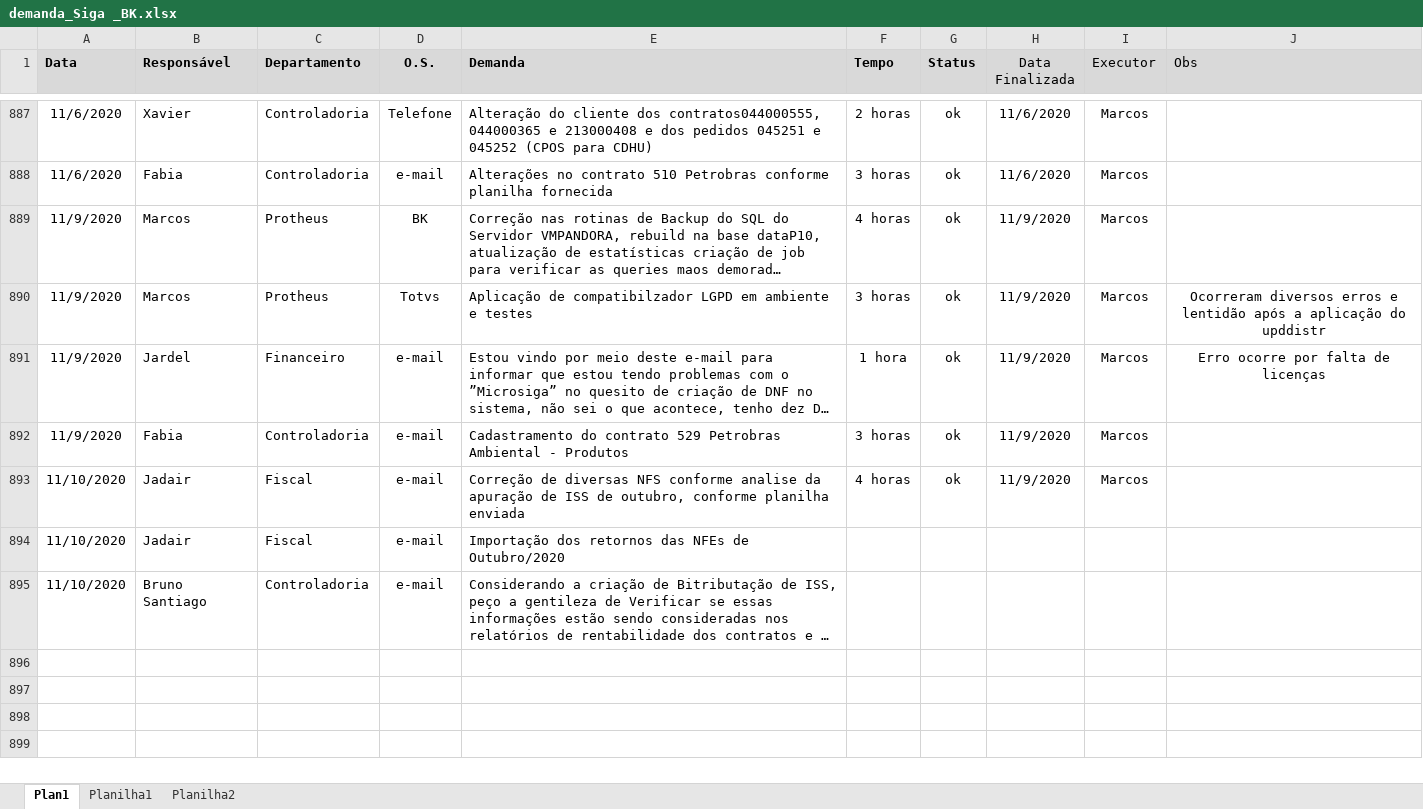
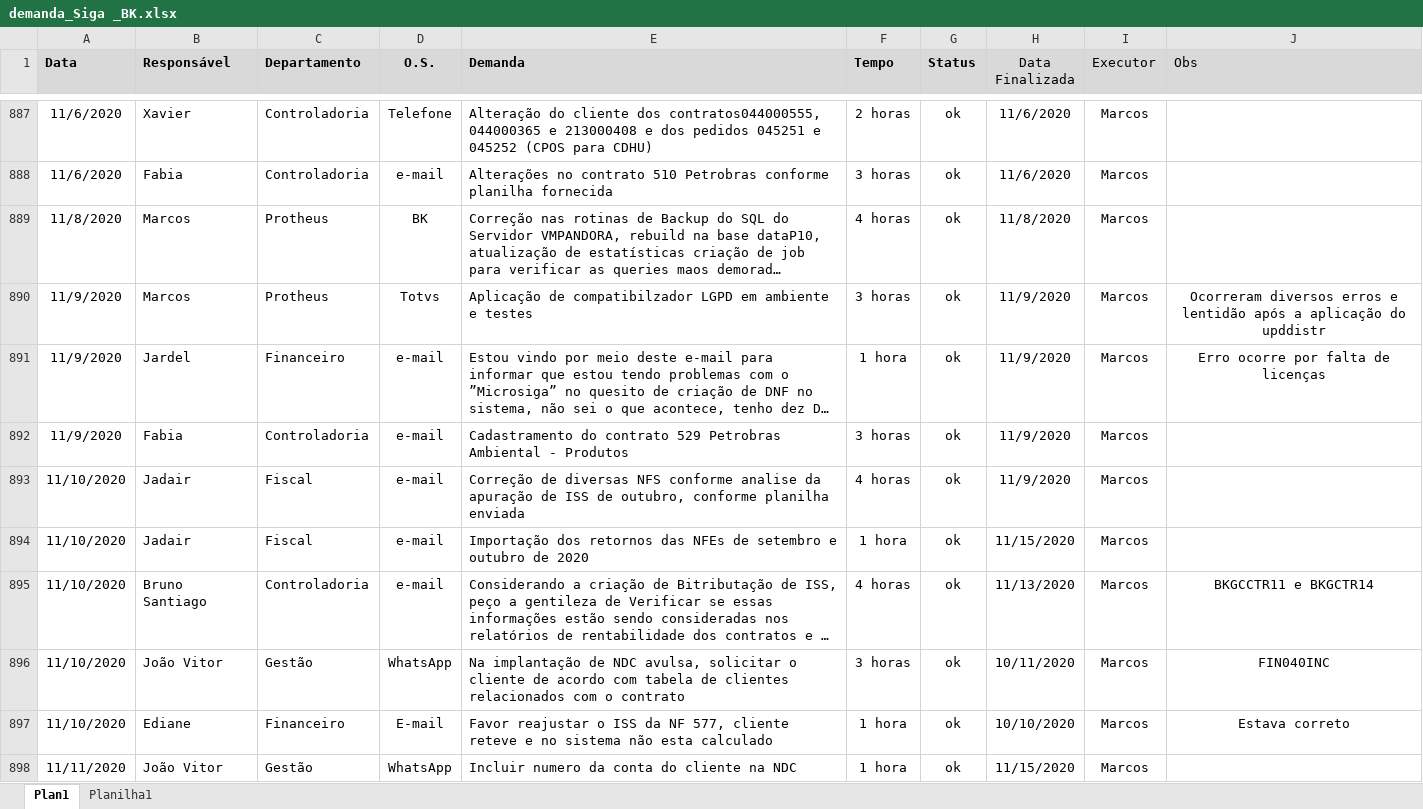
Before and after one commit to marcos-abrahao/bk, an Excel workbook: demanda_Siga _BK.xlsx, sheet Plan1, drawn as a sheet; only a part is shown, gaps mark what is left out; the shorter side is filled out with more unchanged rows; long unchanged cells end in …; values as stored, in another font and other column widths than the file's, no borders; the diff covers the shown part only; the diff names each change by its address in the sheet, - before the commit and + after, or states it on an @@ line.

```diff
--- a/demanda_Siga _BK.xlsx (sheet Plan1)
+++ b/demanda_Siga _BK.xlsx (sheet Plan1)
-sheet tab: Planilha2
-A889 (Data): 11/9/2020
+A889 (Data): 11/8/2020
-H889 (Data Finalizada): 11/9/2020
+H889 (Data Finalizada): 11/8/2020
-E894 (Demanda): …NFEs de Outubro/2020
+E894 (Demanda): …NFEs de setembro e outubro de 2020
-F894 (Tempo): (empty)
+F894 (Tempo): 1 hora
-G894:G895 (Status): (empty)
+G894:G895 (Status): ok
-H894 (Data Finalizada): (empty)
+H894 (Data Finalizada): 11/15/2020
-I894:I895 (Executor): (empty)
+I894:I895 (Executor): Marcos
-F895 (Tempo): (empty)
+F895 (Tempo): 4 horas
-H895 (Data Finalizada): (empty)
+H895 (Data Finalizada): 11/13/2020
-J895 (Obs): (empty)
+J895 (Obs): BKGCCTR11 e BKGCTR14
+row 896: 11/10/2020 | João Vitor | Gestão | WhatsApp | Na implantação de NDC avulsa, solicitar o cliente de acordo com tabela de clientes relacionados com o contrato | 3 horas | ok | 10/11/2020 | Marcos | FIN040INC
+row 897: 11/10/2020 | Ediane | Financeiro | E-mail | Favor reajustar o ISS da NF 577, cliente reteve e no sistema não esta calculado | 1 hora | ok | 10/10/2020 | Marcos | Estava correto
+row 898: 11/11/2020 | João Vitor | Gestão | WhatsApp | Incluir numero da conta do cliente na NDC | 1 hora | ok | 11/15/2020 | Marcos
```
Also changed, not shown: 33 added rows and 10 edited cells elsewhere in this sheet, 16 other files.
